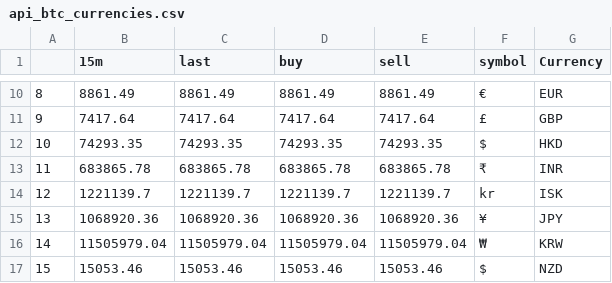
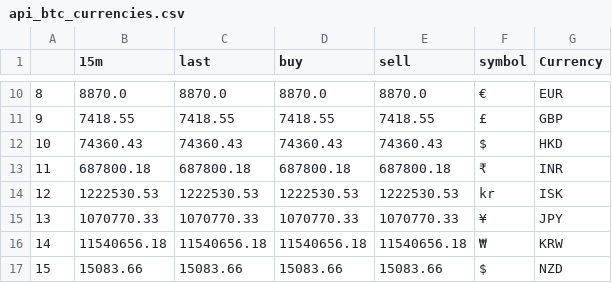
Before and after one commit to ta-datapt-bcn/project-web, a CSV file: outputs/api_btc_currencies.csv, drawn as a sheet; only a part is shown, gaps mark what is left out; the diff covers the shown part only.

```diff
--- a/outputs/api_btc_currencies.csv
+++ b/outputs/api_btc_currencies.csv
@@ -10,8 +10,8 @@
-8,8861.49,8861.49,8861.49,8861.49,€,EUR
-9,7417.64,7417.64,7417.64,7417.64,£,GBP
-10,74293.35,74293.35,74293.35,74293.35,$,HKD
-11,683865.78,683865.78,683865.78,683865.78,₹,INR
-12,1221139.7,1221139.7,1221139.7,1221139.7,kr,ISK
-13,1068920.36,1068920.36,1068920.36,1068920.36,¥,JPY
-14,11505979.04,11505979.04,11505979.04,11505979.04,₩,KRW
-15,15053.46,15053.46,15053.46,15053.46,$,NZD
+8,8870.0,8870.0,8870.0,8870.0,€,EUR
+9,7418.55,7418.55,7418.55,7418.55,£,GBP
+10,74360.43,74360.43,74360.43,74360.43,$,HKD
+11,687800.18,687800.18,687800.18,687800.18,₹,INR
+12,1222530.53,1222530.53,1222530.53,1222530.53,kr,ISK
+13,1070770.33,1070770.33,1070770.33,1070770.33,¥,JPY
+14,11540656.18,11540656.18,11540656.18,11540656.18,₩,KRW
+15,15083.66,15083.66,15083.66,15083.66,$,NZD
```
Also changed, not shown: 56 edited cells elsewhere in this file, 5 other files.
